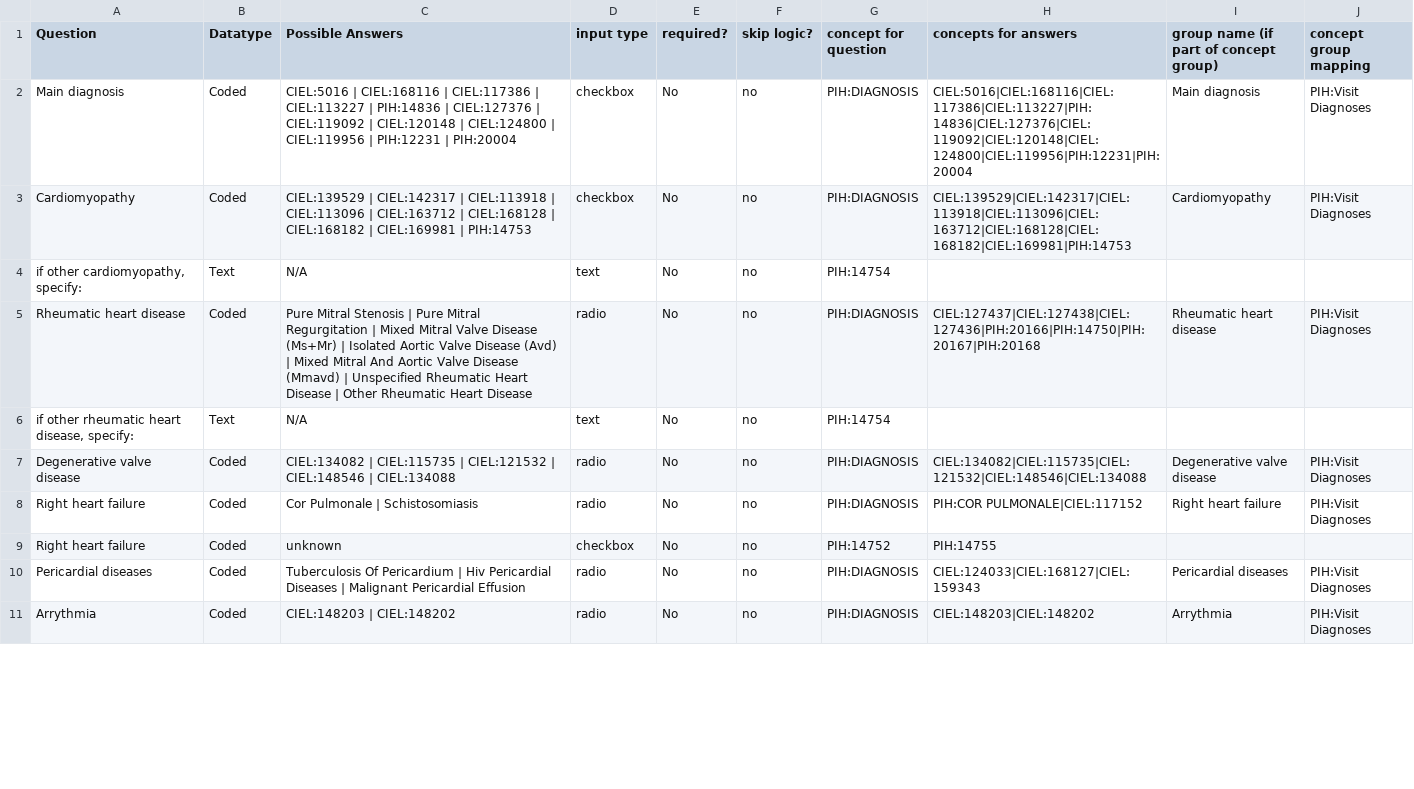
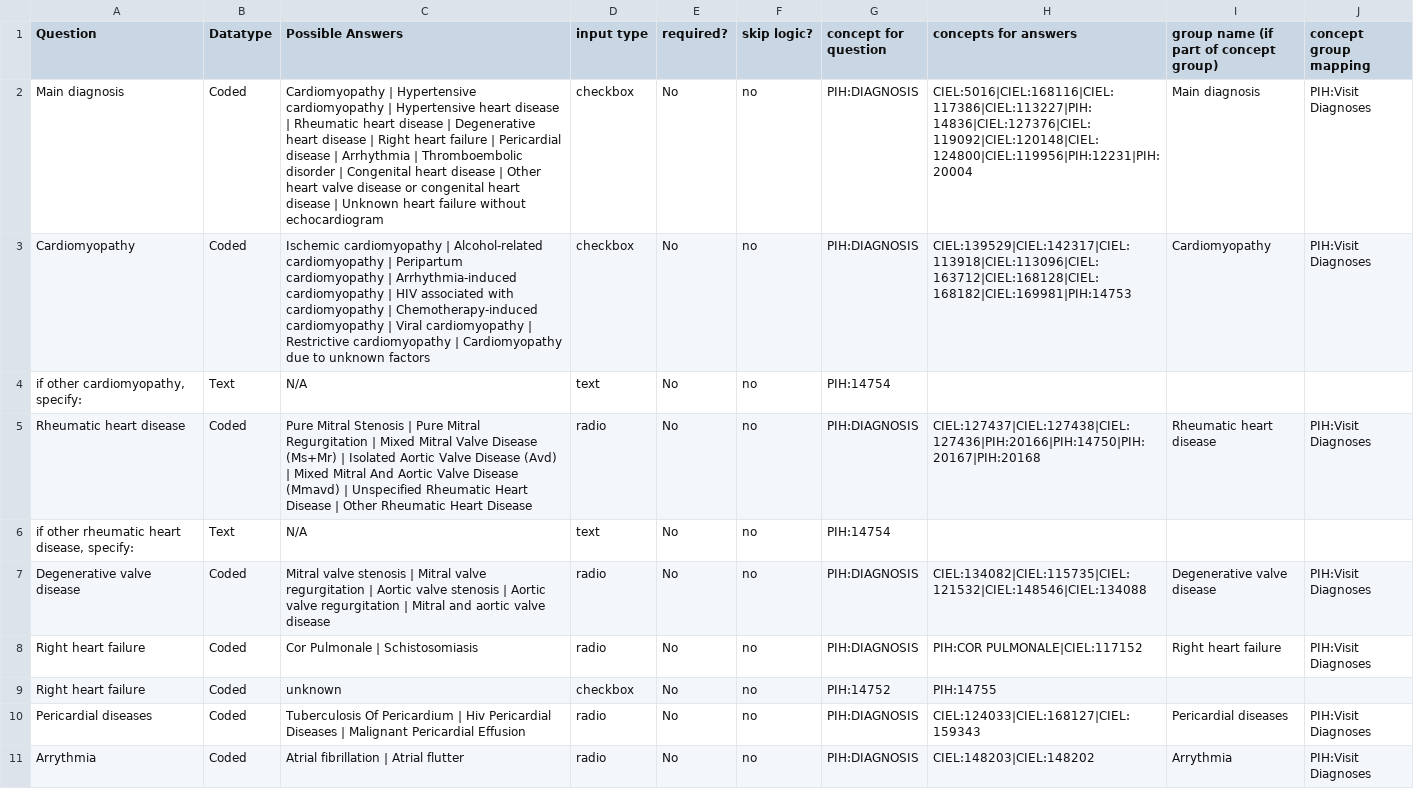
Before and after one commit to PIH/openmrs-config-pihsl, a CSV file: configuration/pih/htmlforms/documentation/section-heart-failure.csv, drawn as a sheet; only a part is shown; the diff covers the shown part only.

```diff
--- a/configuration/pih/htmlforms/documentation/section-heart-failure.csv
+++ b/configuration/pih/htmlforms/documentation/section-heart-failure.csv
@@ -1,4 +1,4 @@
 Question,Datatype,Possible Answers,input type,required?,skip logic?,concept for question,concepts for answers,group name (if part of concept group),concept group mapping
-Main diagnosis,Coded,CIEL:5016 | CIEL:168116 | CIEL:117386 | CIEL:113227 | PIH:14836 | CIEL:127376 | CIEL:119092 | CIEL:120148 | CIEL:124800 | CIEL:119956 | PIH:12231 | PIH:20004,checkbox,No,no,PIH:DIAGNOSIS,CIEL:5016|CIEL:168116|CIEL:117386|CIEL:113227|PIH:14836|CIEL:127376|CIEL:119092|CIEL:120148|CIEL:124800|CIEL:119956|PIH:12231|PIH:20004,Main diagnosis,PIH:Visit Diagnoses
-Cardiomyopathy,Coded,CIEL:139529 | CIEL:142317 | CIEL:113918 | CIEL:113096 | CIEL:163712 | CIEL:168128 | CIEL:168182 | CIEL:169981 | PIH:14753,checkbox,No,no,PIH:DIAGNOSIS,CIEL:139529|CIEL:142317|CIEL:113918|CIEL:113096|CIEL:163712|CIEL:168128|CIEL:168182|CIEL:169981|PIH:14753,Cardiomyopathy,PIH:Visit Diagnoses
+Main diagnosis,Coded,Cardiomyopathy | Hypertensive cardiomyopathy | Hypertensive heart disease | Rheumatic heart disease | Degenerative heart disease | Right heart failure | Pericardial disease | Arrhythmia | Thromboembolic disorder | Congenital heart disease | Other heart valve disease or congenital heart disease | Unknown heart failure without echocardiogram,checkbox,No,no,PIH:DIAGNOSIS,CIEL:5016|CIEL:168116|CIEL:117386|CIEL:113227|PIH:14836|CIEL:127376|CIEL:119092|CIEL:120148|CIEL:124800|CIEL:119956|PIH:12231|PIH:20004,Main diagnosis,PIH:Visit Diagnoses
+Cardiomyopathy,Coded,Ischemic cardiomyopathy | Alcohol-related cardiomyopathy | Peripartum cardiomyopathy | Arrhythmia-induced cardiomyopathy | HIV associated with cardiomyopathy | Chemotherapy-induced cardiomyopathy | Viral cardiomyopathy | Restrictive cardiomyopathy | Cardiomyopathy due to unknown factors,checkbox,No,no,PIH:DIAGNOSIS,CIEL:139529|CIEL:142317|CIEL:113918|CIEL:113096|CIEL:163712|CIEL:168128|CIEL:168182|CIEL:169981|PIH:14753,Cardiomyopathy,PIH:Visit Diagnoses
 "if other cardiomyopathy, specify:",Text,N/A,text,No,no,PIH:14754,,,
@@ -6,3 +6,3 @@ Rheumatic heart disease,Coded,Pure Mitral Stenosis | Pure Mitral Regurgitation |
 "if other rheumatic heart disease, specify:",Text,N/A,text,No,no,PIH:14754,,,
-Degenerative valve disease,Coded,CIEL:134082 | CIEL:115735 | CIEL:121532 | CIEL:148546 | CIEL:134088,radio,No,no,PIH:DIAGNOSIS,CIEL:134082|CIEL:115735|CIEL:121532|CIEL:148546|CIEL:134088,Degenerative valve disease,PIH:Visit Diagnoses
+Degenerative valve disease,Coded,Mitral valve stenosis | Mitral valve regurgitation | Aortic valve stenosis | Aortic valve regurgitation | Mitral and aortic valve disease,radio,No,no,PIH:DIAGNOSIS,CIEL:134082|CIEL:115735|CIEL:121532|CIEL:148546|CIEL:134088,Degenerative valve disease,PIH:Visit Diagnoses
 Right heart failure,Coded,Cor Pulmonale | Schistosomiasis,radio,No,no,PIH:DIAGNOSIS,PIH:COR PULMONALE|CIEL:117152,Right heart failure,PIH:Visit Diagnoses
@@ -10,2 +10,2 @@ Right heart failure,Coded,unknown,checkbox,No,no,PIH:14752,PIH:14755,,
 Pericardial diseases,Coded,Tuberculosis Of Pericardium | Hiv Pericardial Diseases | Malignant Pericardial Effusion,radio,No,no,PIH:DIAGNOSIS,CIEL:124033|CIEL:168127|CIEL:159343,Pericardial diseases,PIH:Visit Diagnoses
-Arrythmia,Coded,CIEL:148203 | CIEL:148202,radio,No,no,PIH:DIAGNOSIS,CIEL:148203|CIEL:148202,Arrythmia,PIH:Visit Diagnoses
+Arrythmia,Coded,Atrial fibrillation | Atrial flutter,radio,No,no,PIH:DIAGNOSIS,CIEL:148203|CIEL:148202,Arrythmia,PIH:Visit Diagnoses
```
Also changed, not shown: 6 edited cells elsewhere in this file, configuration/pih/htmlforms/documentation/section-exam.csv, configuration/pih/htmlforms/documentation/section-hospital_v1.0.csv, 34 other files.
